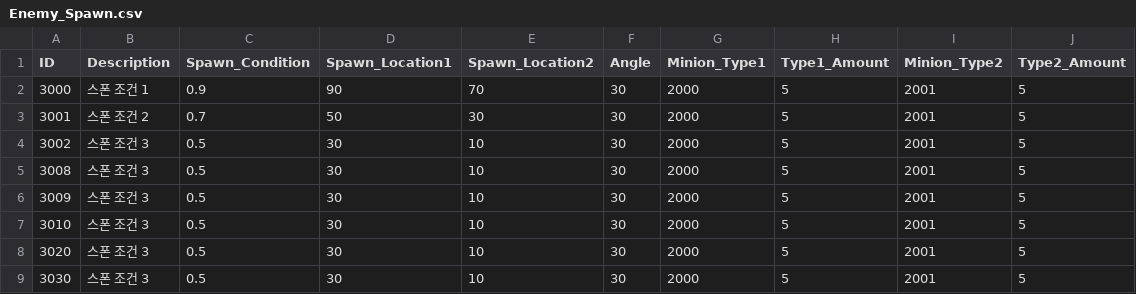
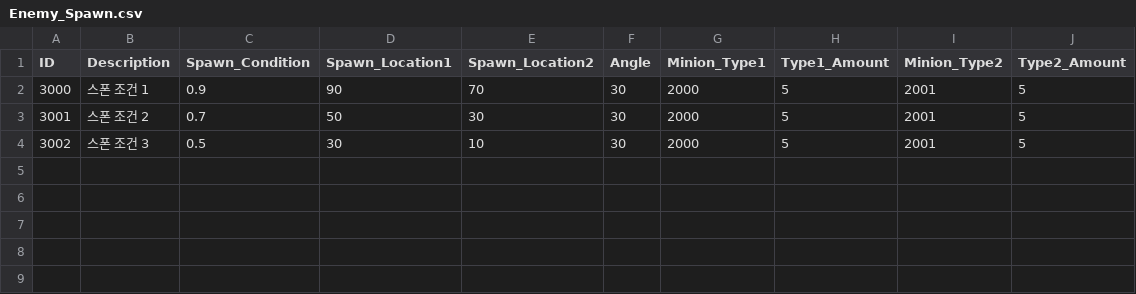
Before and after one commit to jahniyoon/Project-SD, a CSV file: ProjectSD/Assets/Resources/CSVFiles/Enemy_Spawn.csv, drawn as a sheet.

Commit message:
[Choi] Update: Enemy Spawn

```diff
--- a/ProjectSD/Assets/Resources/CSVFiles/Enemy_Spawn.csv
+++ b/ProjectSD/Assets/Resources/CSVFiles/Enemy_Spawn.csv
@@ -4,6 +4 @@
 3002,스폰 조건 3,0.5,30,10,30,2000,5,2001,5
-3008,스폰 조건 3,0.5,30,10,30,2000,5,2001,5
-3009,스폰 조건 3,0.5,30,10,30,2000,5,2001,5
-3010,스폰 조건 3,0.5,30,10,30,2000,5,2001,5
-3020,스폰 조건 3,0.5,30,10,30,2000,5,2001,5
-3030,스폰 조건 3,0.5,30,10,30,2000,5,2001,5
```
Also changed, not shown: 9 other files.
